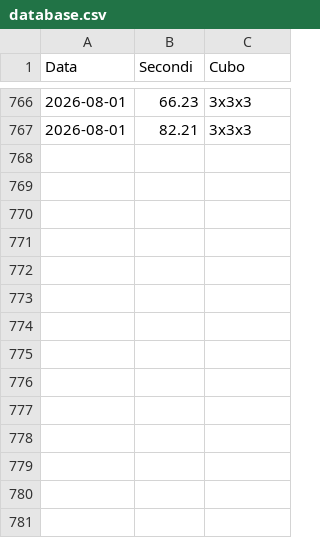
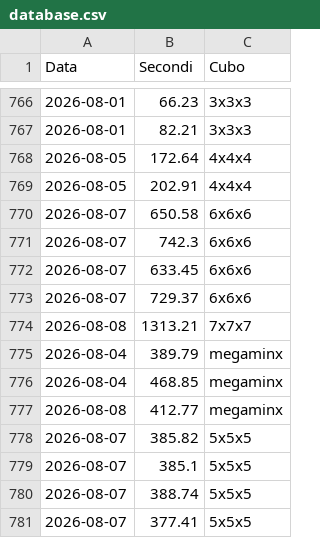
Before and after one commit to gl-alaimo/Timer_cubo_di_Rubik, a CSV file: database.csv, drawn as a sheet; only a part is shown, gaps mark what is left out; the diff names each change by its address in the sheet, - before the commit and + after, or states it on an @@ line.

```diff
--- a/database.csv
+++ b/database.csv
+row 768: 2026-08-05 | 172.64 | 4x4x4
+row 769: 2026-08-05 | 202.91 | 4x4x4
+row 770: 2026-08-07 | 650.58 | 6x6x6
+row 771: 2026-08-07 | 742.3 | 6x6x6
+row 772: 2026-08-07 | 633.45 | 6x6x6
+row 773: 2026-08-07 | 729.37 | 6x6x6
+row 774: 2026-08-08 | 1313.21 | 7x7x7
+row 775: 2026-08-04 | 389.79 | megaminx
+row 776: 2026-08-04 | 468.85 | megaminx
+row 777: 2026-08-08 | 412.77 | megaminx
+row 778: 2026-08-07 | 385.82 | 5x5x5
+row 779: 2026-08-07 | 385.1 | 5x5x5
+row 780: 2026-08-07 | 388.74 | 5x5x5
+row 781: 2026-08-07 | 377.41 | 5x5x5
```
Also changed, not shown: 1 other file.
